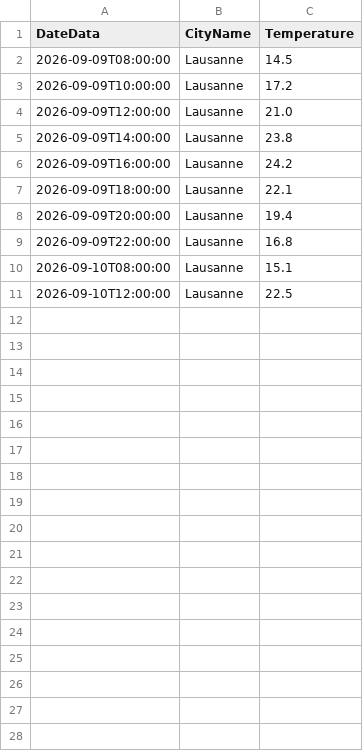
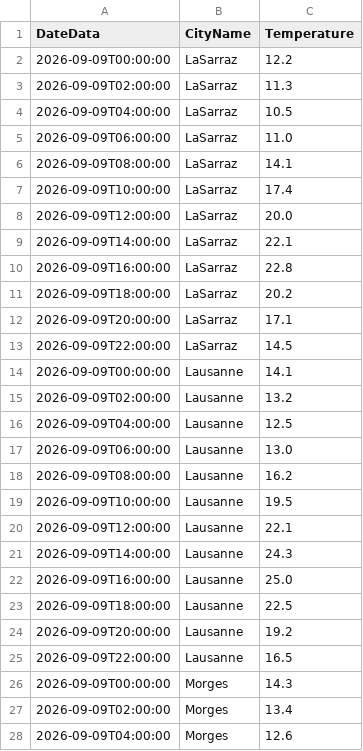
Before and after one commit to erdemm1020/P_FUN, a CSV file: FUN/weather_data.csv, drawn as a sheet; only a part is shown; the diff covers the shown part only.

Commit message:
chore(data): Ajoute de données fictives (Génerés par IA)

```diff
--- a/FUN/weather_data.csv
+++ b/FUN/weather_data.csv
@@ -1,11 +1,28 @@
 DateData,CityName,Temperature
-2026-09-09T08:00:00,Lausanne,14.5
-2026-09-09T10:00:00,Lausanne,17.2
-2026-09-09T12:00:00,Lausanne,21.0
-2026-09-09T14:00:00,Lausanne,23.8
-2026-09-09T16:00:00,Lausanne,24.2
-2026-09-09T18:00:00,Lausanne,22.1
-2026-09-09T20:00:00,Lausanne,19.4
-2026-09-09T22:00:00,Lausanne,16.8
-2026-09-10T08:00:00,Lausanne,15.1
-2026-09-10T12:00:00,Lausanne,22.5
+2026-09-09T00:00:00,LaSarraz,12.2
+2026-09-09T02:00:00,LaSarraz,11.3
+2026-09-09T04:00:00,LaSarraz,10.5
+2026-09-09T06:00:00,LaSarraz,11.0
+2026-09-09T08:00:00,LaSarraz,14.1
+2026-09-09T10:00:00,LaSarraz,17.4
+2026-09-09T12:00:00,LaSarraz,20.0
+2026-09-09T14:00:00,LaSarraz,22.1
+2026-09-09T16:00:00,LaSarraz,22.8
+2026-09-09T18:00:00,LaSarraz,20.2
+2026-09-09T20:00:00,LaSarraz,17.1
+2026-09-09T22:00:00,LaSarraz,14.5
+2026-09-09T00:00:00,Lausanne,14.1
+2026-09-09T02:00:00,Lausanne,13.2
+2026-09-09T04:00:00,Lausanne,12.5
+2026-09-09T06:00:00,Lausanne,13.0
+2026-09-09T08:00:00,Lausanne,16.2
+2026-09-09T10:00:00,Lausanne,19.5
+2026-09-09T12:00:00,Lausanne,22.1
+2026-09-09T14:00:00,Lausanne,24.3
+2026-09-09T16:00:00,Lausanne,25.0
+2026-09-09T18:00:00,Lausanne,22.5
+2026-09-09T20:00:00,Lausanne,19.2
+2026-09-09T22:00:00,Lausanne,16.5
+2026-09-09T00:00:00,Morges,14.3
+2026-09-09T02:00:00,Morges,13.4
+2026-09-09T04:00:00,Morges,12.6
```
Also changed, not shown: 33 added rows elsewhere in this file.
